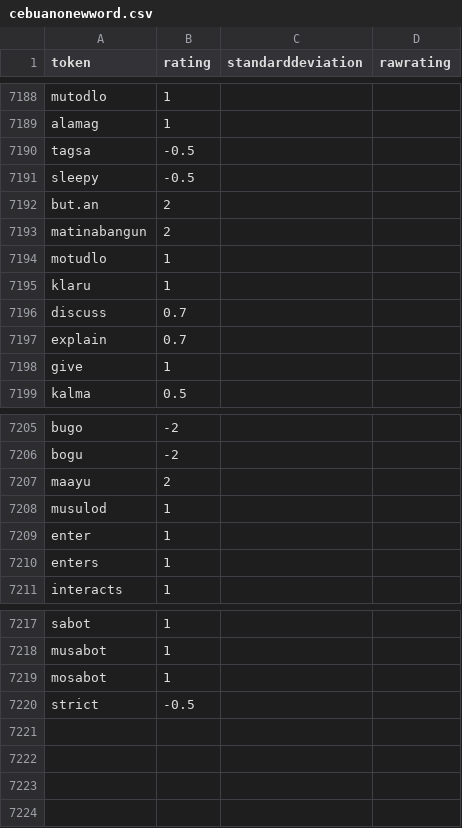
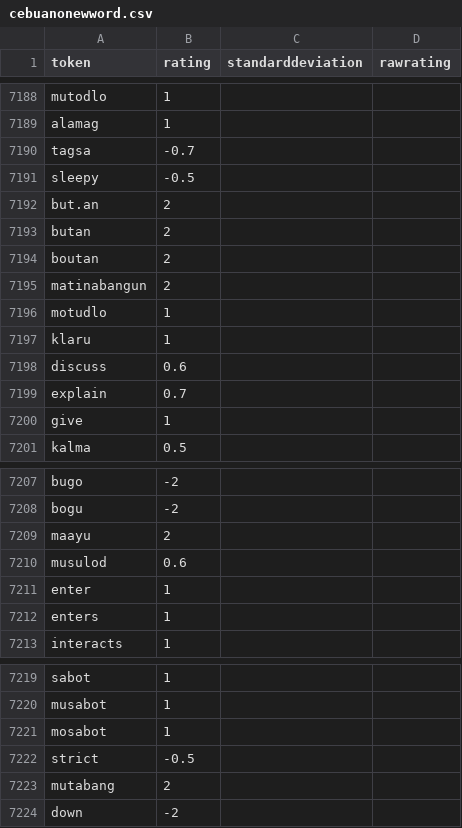
Before and after one commit to delfinokenneth/Capstone-Project, a CSV file: CSentiment-API/cebuanonewword.csv, drawn as a sheet; only a part is shown, gaps mark what is left out.

```diff
--- a/CSentiment-API/cebuanonewword.csv
+++ b/CSentiment-API/cebuanonewword.csv
@@ -7189,5 +7189,7 @@ mutodlo,1,,
 alamag,1,,
-tagsa,-0.5,,
+tagsa,-0.7,,
 sleepy,-0.5,,
 but.an,2,,
+butan,2,,
+boutan,2,,
 matinabangun,2,,
@@ -7195,3 +7197,3 @@ motudlo,1,,
 klaru,1,,
-discuss,0.7,,
+discuss,0.6,,
 explain,0.7,,
@@ -7207,3 +7209,3 @@ bogu,-2,,
 maayu,2,,
-musulod,1,,
+musulod,0.6,,
 enter,1,,
@@ -7220 +7222,3 @@ mosabot,1,,
 strict,-0.5,,
+mutabang,2,,
+down,-2,,
```
Also changed, not shown: CSentiment-API/Comments.csv, CSentiment-API/vaderconstants.csv, 5 other files.
